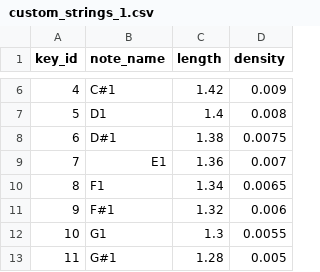
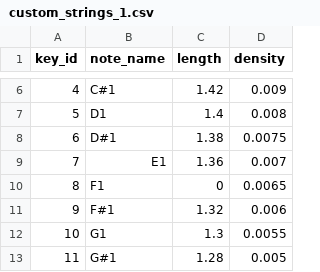
Before and after one commit to JirakiRance/PianoTunning, a CSV file: data/custom_strings_1.csv, drawn as a sheet; only a part is shown, gaps mark what is left out.

```diff
--- a/data/custom_strings_1.csv
+++ b/data/custom_strings_1.csv
@@ -9,3 +9,3 @@ key_id,note_name,length,density
 7,E1,1.36,0.007
-8,F1,1.34,0.0065
+8,F1,0,0.0065
 9,F#1,1.32,0.006
```
Also changed, not shown: 49 other files.
